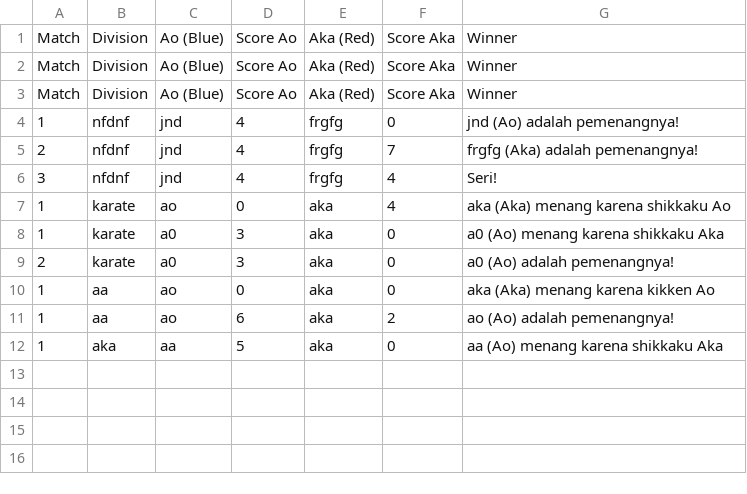
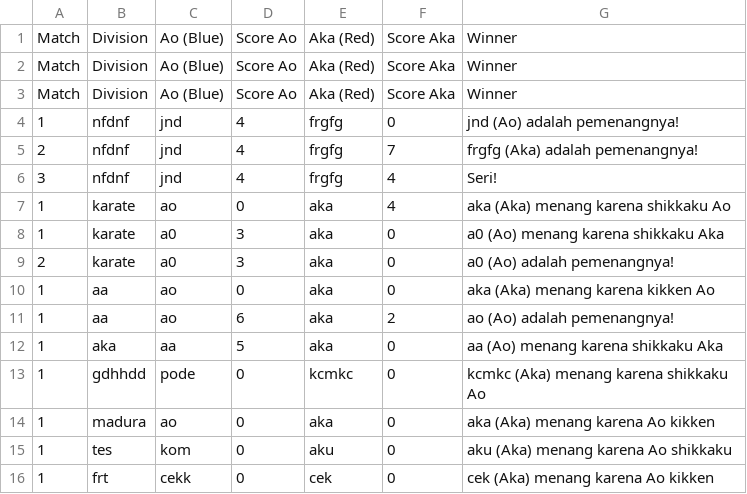
Before and after one commit to PututArli/project_tkinter, a CSV file: hasil_match.csv, drawn as a sheet.

Commit message:
mengubah messagebox shikkaku kikken

```diff
--- a/hasil_match.csv
+++ b/hasil_match.csv
@@ -12 +12,5 @@ Match,Division,Ao (Blue),Score Ao,Aka (Red),Score Aka,Winner
 1,aka,aa,5,aka,0,aa (Ao) menang karena shikkaku Aka
+1,gdhhdd,pode,0,kcmkc,0,kcmkc (Aka) menang karena shikkaku Ao
+1,madura,ao,0,aka,0,aka (Aka) menang karena  Ao kikken
+1,tes,kom,0,aku,0,aku (Aka) menang karena Ao shikkaku
+1,frt,cekk,0,cek,0,cek (Aka) menang karena Ao kikken
```
Also changed, not shown: 1 other file.
